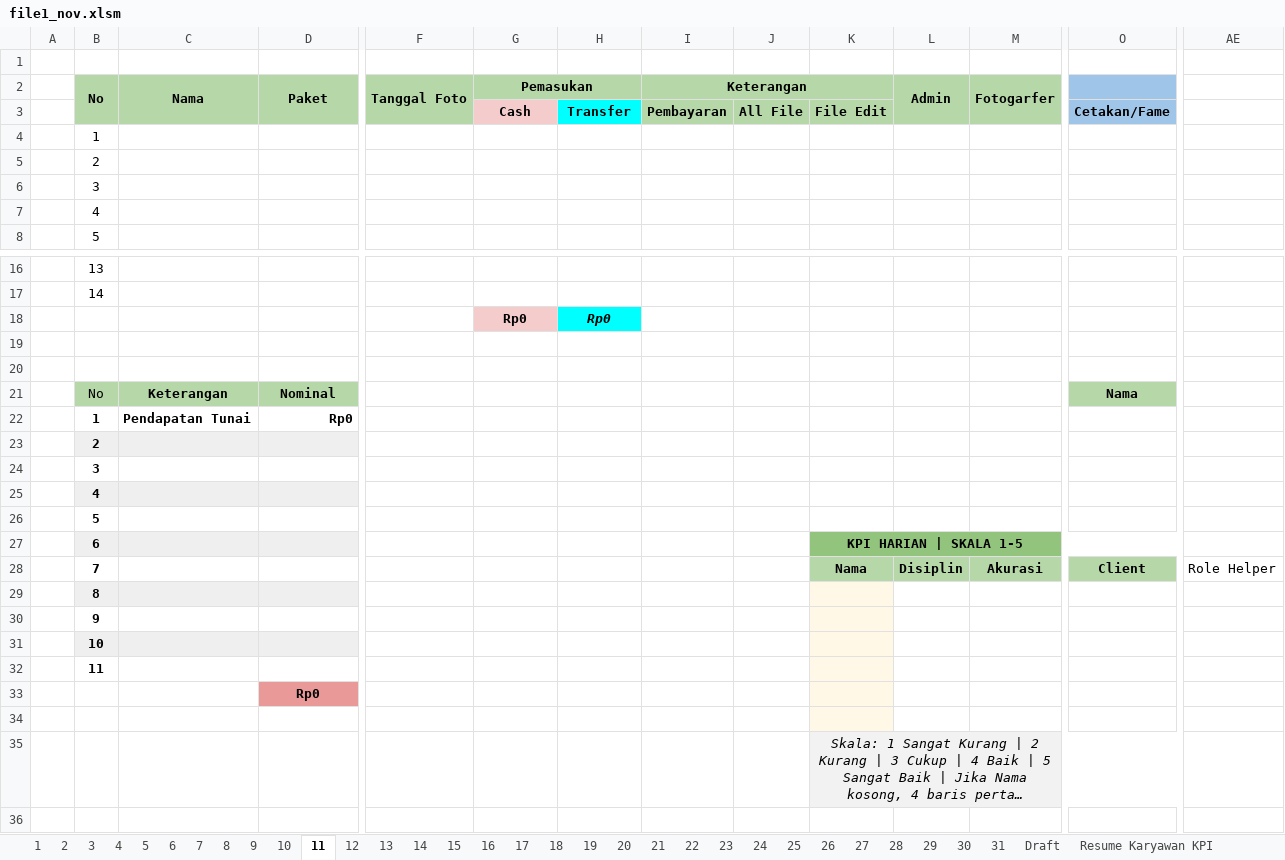
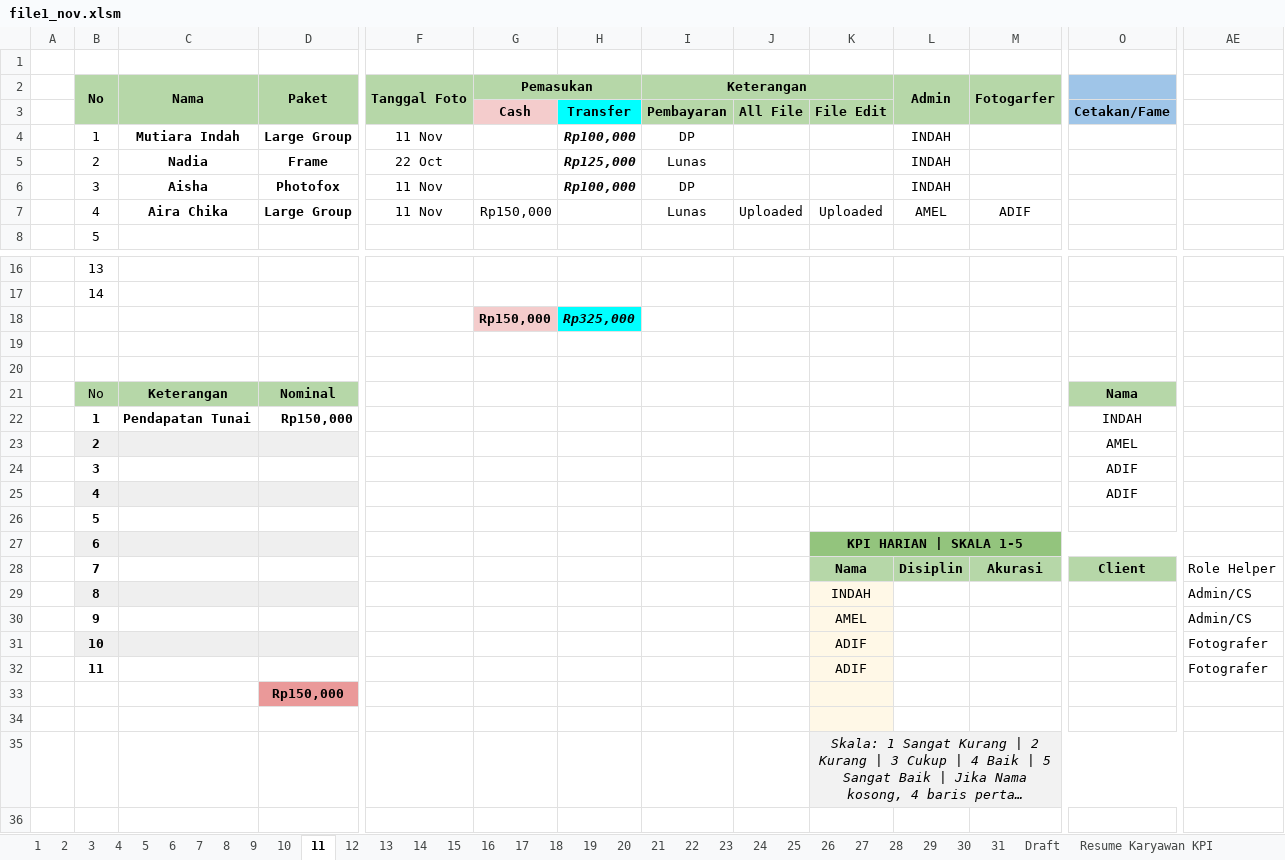
Before and after one commit to whynunuu/FoxeStudio, an Excel workbook: file1_nov.xlsm, sheet 11, drawn as a sheet; only a part is shown, gaps mark what is left out; long unchanged cells end in …; values as stored, in another font and other column widths than the file's, no borders; charts and pictures and conditional formats not drawn; removed rows and columns are numbered as before the commit, all else as after; rows hold the shown columns only; the diff covers the shown part only; the diff names each change by its address in the sheet, - before the commit and + after, or states it on an @@ line.

```diff
--- a/file1_nov.xlsm (sheet 11)
+++ b/file1_nov.xlsm (sheet 11)
-row 4:  | 1
-row 5:  | 2
-row 6:  | 3
-row 7:  | 4
+row 4:  | 1 | Mutiara Indah | Large Group | 11 Nov |  | Rp100,000 | DP |  |  | INDAH
+row 5:  | 2 | Nadia | Frame | 22 Oct |  | Rp125,000 | Lunas |  |  | INDAH
+row 6:  | 3 | Aisha | Photofox | 11 Nov |  | Rp100,000 | DP |  |  | INDAH
+row 7:  | 4 | Aira Chika | Large Group | 11 Nov | Rp150,000 |  | Lunas | Uploaded | Uploaded | AMEL | ADIF
-row 18:  |  |  |  |  | Rp0 | Rp0
+row 18:  |  |  |  |  | Rp150,000 | Rp325,000
-D22 (Paket): Rp0
+D22 (Paket): Rp150,000
-O22: (empty)
+O22: INDAH
-O23: (empty)
+O23: AMEL
-O24:O25: (empty)
+O24:O25: ADIF
-row 29:  | 8
-row 30:  | 9
-row 31:  | 10
-row 32:  | 11
+row 29:  | 8 |  |  |  |  |  |  |  | INDAH |  |  |  | Admin/CS
+row 30:  | 9 |  |  |  |  |  |  |  | AMEL |  |  |  | Admin/CS
+row 31:  | 10 |  |  |  |  |  |  |  | ADIF |  |  |  | Fotografer
+row 32:  | 11 |  |  |  |  |  |  |  | ADIF |  |  |  | Fotografer
-D33 (Paket): Rp0
+D33 (Paket): Rp150,000
```
Also changed, not shown: 2 edited cells elsewhere in this sheet, sheet Resume Karyawan KPI, sheet 9, sheet 10, sheet 12, sheet 31, charts or pictures, file2.xlsx, file2_nov.xlsx, 5 other files.
